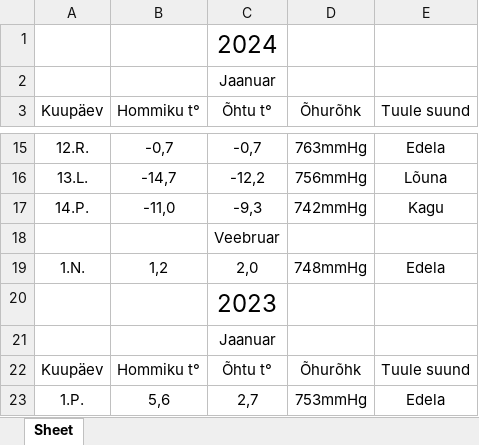
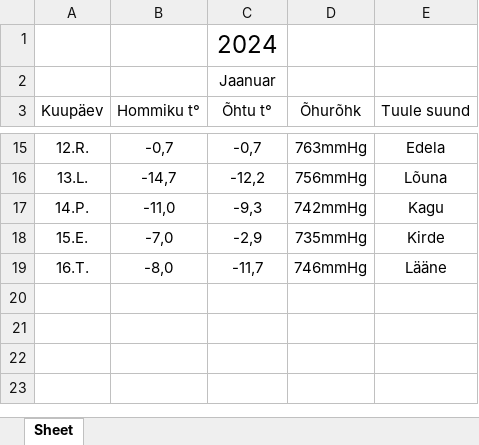
Before and after one commit to Evar110/Ilmavaatlus-hobi-automatiseerimine, an Excel workbook: ilm.xlsx, sheet Sheet, drawn as a sheet; only a part is shown, gaps mark what is left out; values as stored, in another font and other column widths than the file's, no borders; removed rows and columns are numbered as before the commit, all else as after; the diff names each change by its address in the sheet, - before the commit and + after, or states it on an @@ line.

```diff
--- a/ilm.xlsx (sheet Sheet)
+++ b/ilm.xlsx (sheet Sheet)
-row 18:  |  | Veebruar
-row 19: 1.N. | 1,2 | 2,0 | 748mmHg | Edela
-row 20:  |  | 2023
-row 21:  |  | Jaanuar
-row 22: Kuupäev | Hommiku t° | Õhtu t° | Õhurõhk | Tuule suund
-row 23: 1.P. | 5,6 | 2,7 | 753mmHg | Edela
+row 18: 15.E. | -7,0 | -2,9 | 735mmHg | Kirde
+row 19: 16.T. | -8,0 | -11,7 | 746mmHg | Lääne
```
Also changed, not shown: 2 other files.
